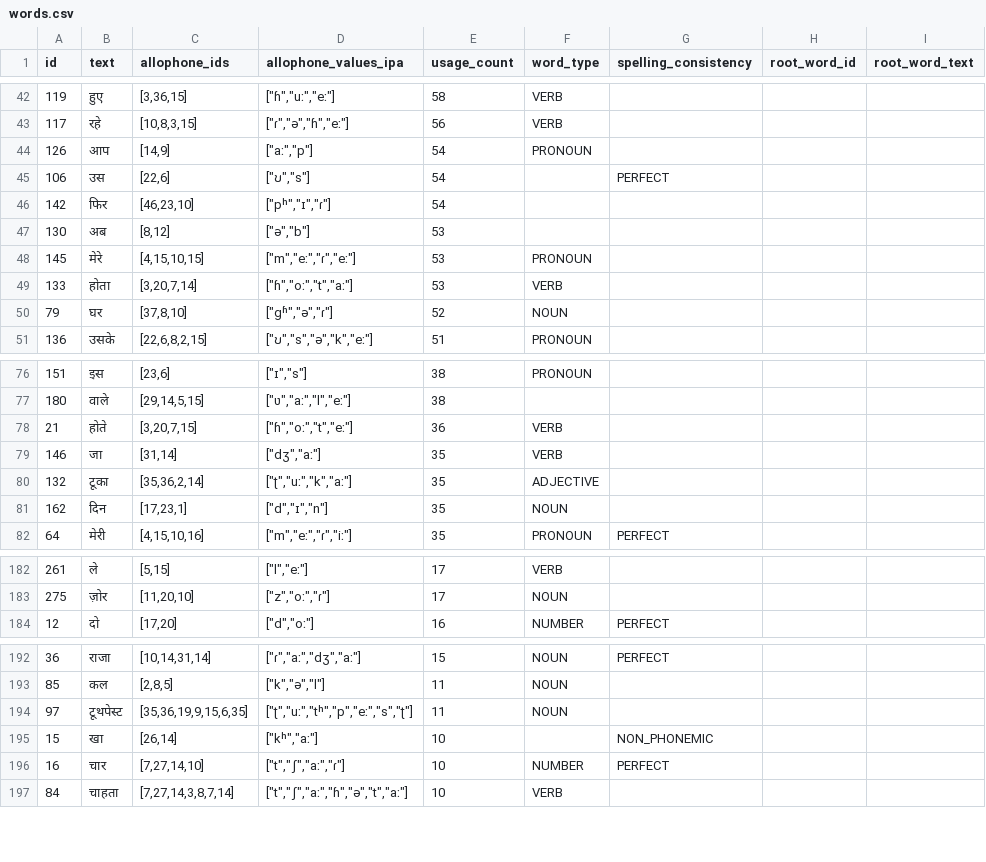
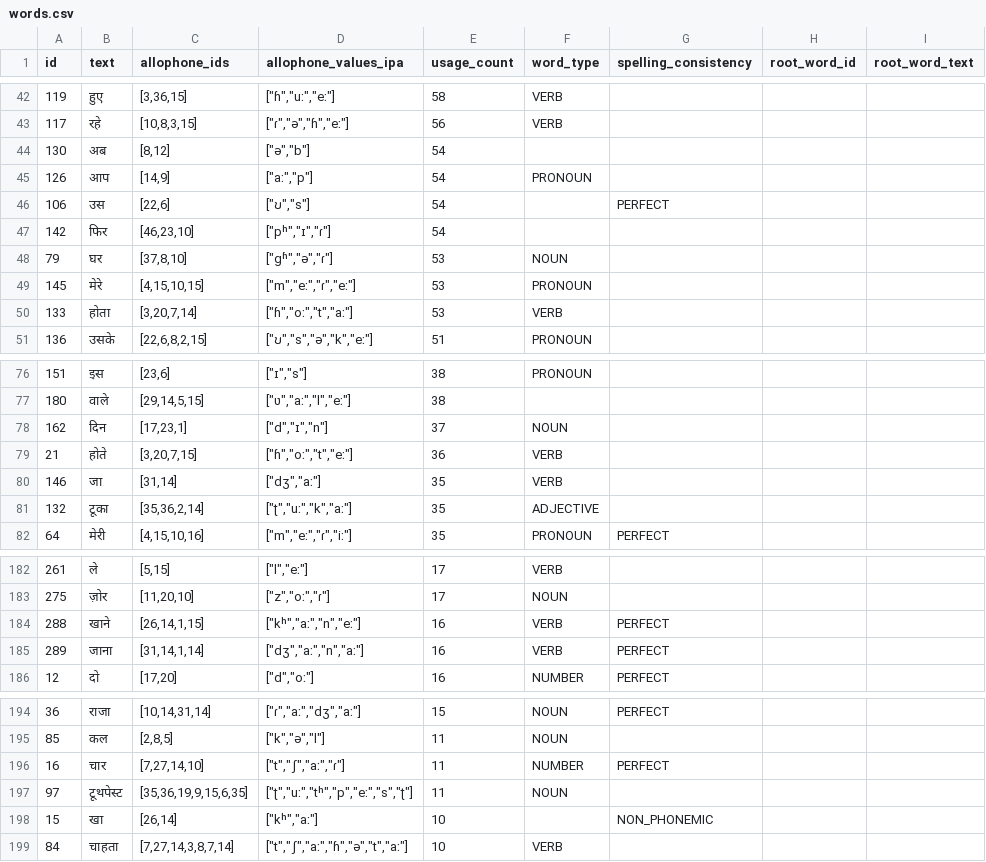
Before and after one commit to elimu-ai/webapp, a CSV file: src/main/resources/db/content_PROD/hin/words.csv, drawn as a sheet; only a part is shown, gaps mark what is left out; the diff covers the shown part only.

Commit message:
#743 Add educational content: Hindi

```diff
--- a/src/main/resources/db/content_PROD/hin/words.csv
+++ b/src/main/resources/db/content_PROD/hin/words.csv
@@ -43,2 +43,3 @@ id,text,allophone_ids,allophone_values_ipa,usage_count,word_type,spelling_consis
 117,रहे,"[10,8,3,15]","[""ɾ"",""ə"",""ɦ"",""eː""]",56,VERB,,,
+130,अब,"[8,12]","[""ə"",""b""]",54,,,,
 126,आप,"[14,9]","[""aː"",""p""]",54,PRONOUN,,,
@@ -46,6 +47,5 @@ id,text,allophone_ids,allophone_values_ipa,usage_count,word_type,spelling_consis
 142,फिर,"[46,23,10]","[""pʰ"",""ɪ"",""ɾ""]",54,,,,
-130,अब,"[8,12]","[""ə"",""b""]",53,,,,
+79,घर,"[37,8,10]","[""ɡʱ"",""ə"",""ɾ""]",53,NOUN,,,
 145,मेरे,"[4,15,10,15]","[""m"",""eː"",""ɾ"",""eː""]",53,PRONOUN,,,
 133,होता,"[3,20,7,14]","[""ɦ"",""oː"",""t"",""aː""]",53,VERB,,,
-79,घर,"[37,8,10]","[""ɡʱ"",""ə"",""ɾ""]",52,NOUN,,,
 136,उसके,"[22,6,8,2,15]","[""ʊ"",""s"",""ə"",""k"",""eː""]",51,PRONOUN,,,
@@ -77,2 +77,3 @@ id,text,allophone_ids,allophone_values_ipa,usage_count,word_type,spelling_consis
 180,वाले,"[29,14,5,15]","[""ʋ"",""aː"",""l"",""eː""]",38,,,,
+162,दिन,"[17,23,1]","[""d"",""ɪ"",""n""]",37,NOUN,,,
 21,होते,"[3,20,7,15]","[""ɦ"",""oː"",""t"",""eː""]",36,VERB,,,
@@ -80,3 +81,2 @@ id,text,allophone_ids,allophone_values_ipa,usage_count,word_type,spelling_consis
 132,टूका,"[35,36,2,14]","[""ʈ"",""uː"",""k"",""aː""]",35,ADJECTIVE,,,
-162,दिन,"[17,23,1]","[""d"",""ɪ"",""n""]",35,NOUN,,,
 64,मेरी,"[4,15,10,16]","[""m"",""eː"",""ɾ"",""iː""]",35,PRONOUN,PERFECT,,
@@ -183,2 +183,4 @@ id,text,allophone_ids,allophone_values_ipa,usage_count,word_type,spelling_consis
 275,ज़ोर,"[11,20,10]","[""z"",""oː"",""ɾ""]",17,NOUN,,,
+288,खाने,"[26,14,1,15]","[""kʰ"",""aː"",""n"",""eː""]",16,VERB,PERFECT,,
+289,जाना,"[31,14,1,14]","[""dʒ"",""aː"",""n"",""aː""]",16,VERB,PERFECT,,
 12,दो,"[17,20]","[""d"",""oː""]",16,NUMBER,PERFECT,,
@@ -193,5 +195,5 @@ id,text,allophone_ids,allophone_values_ipa,usage_count,word_type,spelling_consis
 85,कल,"[2,8,5]","[""k"",""ə"",""l""]",11,NOUN,,,
+16,चार,"[7,27,14,10]","[""t"",""ʃ"",""aː"",""ɾ""]",11,NUMBER,PERFECT,,
 97,टूथपेस्ट,"[35,36,19,9,15,6,35]","[""ʈ"",""uː"",""tʰ"",""p"",""eː"",""s"",""ʈ""]",11,NOUN,,,
 15,खा,"[26,14]","[""kʰ"",""aː""]",10,,NON_PHONEMIC,,
-16,चार,"[7,27,14,10]","[""t"",""ʃ"",""aː"",""ɾ""]",10,NUMBER,PERFECT,,
 84,चाहता,"[7,27,14,3,8,7,14]","[""t"",""ʃ"",""aː"",""ɦ"",""ə"",""t"",""aː""]",10,VERB,,,
```
Also changed, not shown: 5 added rows, 4 removed rows and 2 edited cells elsewhere in this file, src/main/resources/db/content_PROD/hin/allophones.csv, src/main/resources/db/content_PROD/hin/emojis.csv, 2 other files.
